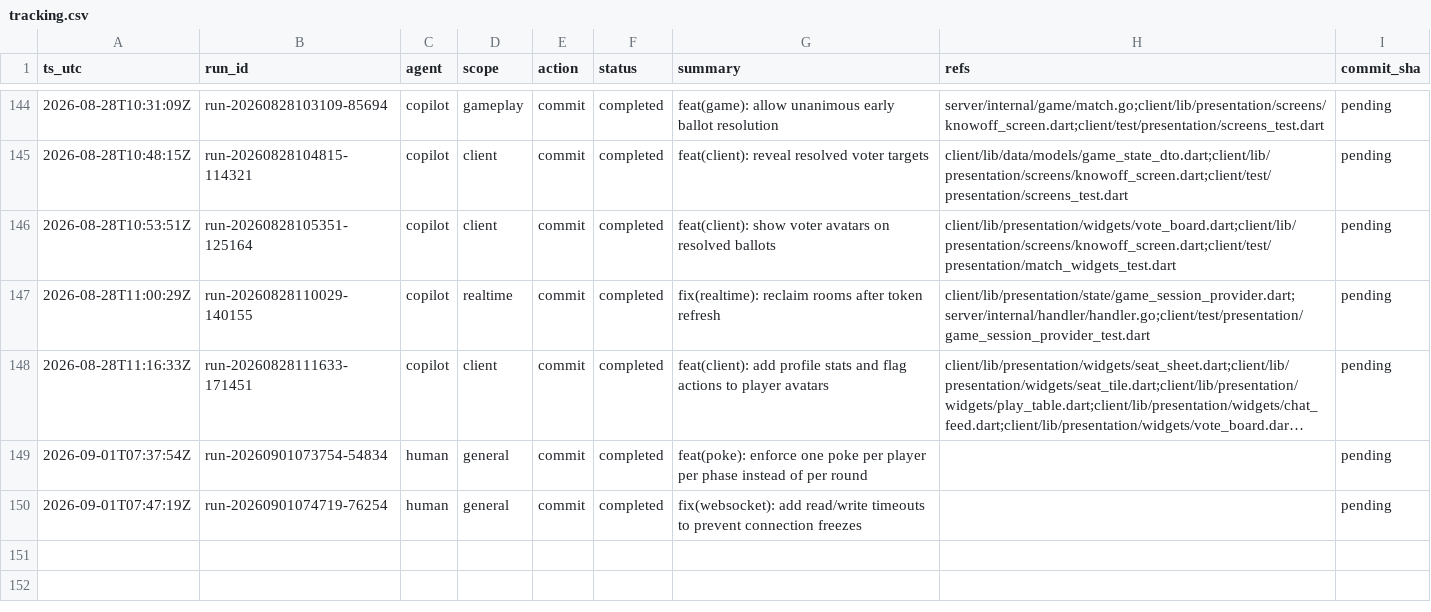
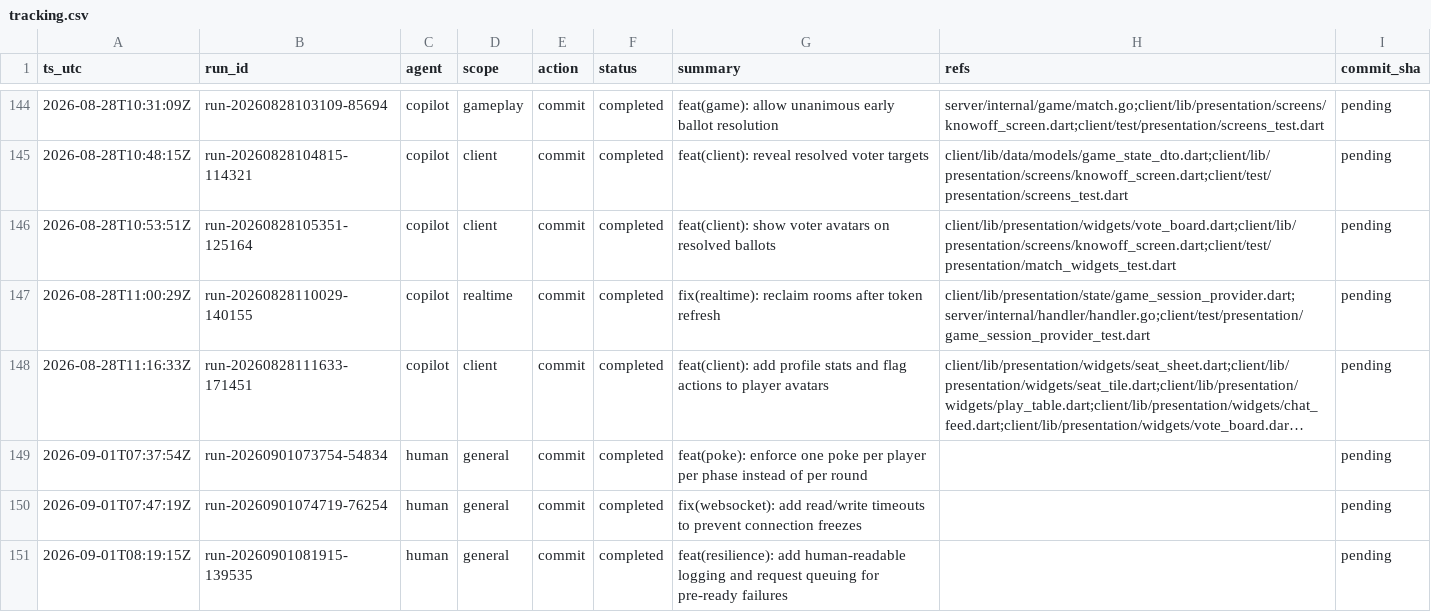
Before and after one commit to metaphy6/knowoff, a CSV file: docs/tracking/tracking.csv, drawn as a sheet; only a part is shown, gaps mark what is left out; long unchanged cells end in …; the diff names each change by its address in the sheet, - before the commit and + after, or states it on an @@ line.

Commit message:
feat(resilience): add human-readable logging and request queuing for pre-ready failures
[run-20260901081915-139535]

```diff
--- a/docs/tracking/tracking.csv
+++ b/docs/tracking/tracking.csv
+row 151: 2026-09-01T08:19:15Z | run-20260901081915-139535 | human | general | commit | completed | feat(resilience): add human-readable logging and request queuing for pre-ready failures |  | pending
```
Also changed, not shown: 3 other files.
